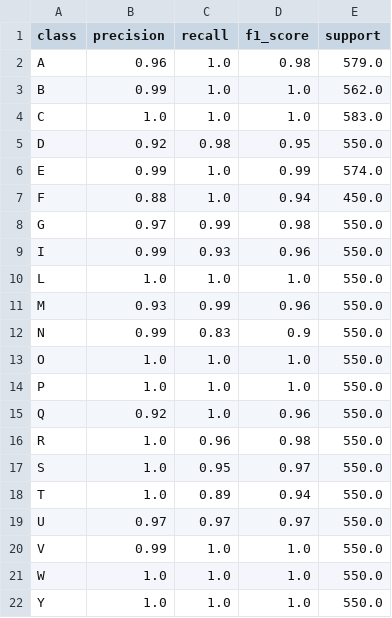
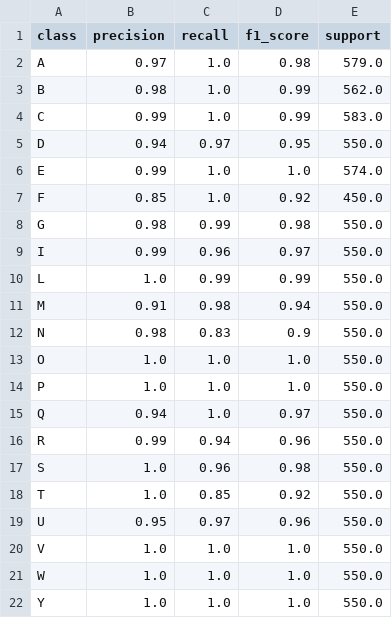
Before and after one commit to RicardoKurashiki/python-tcc, a CSV file: training/MobileNet/benchmark/libras-libras/classification_report.csv, drawn as a sheet.

```diff
--- a/training/MobileNet/benchmark/libras-libras/classification_report.csv
+++ b/training/MobileNet/benchmark/libras-libras/classification_report.csv
@@ -1,21 +1,21 @@
 class,precision,recall,f1_score,support
-A,0.96,1.0,0.98,579.0
-B,0.99,1.0,1.0,562.0
-C,1.0,1.0,1.0,583.0
-D,0.92,0.98,0.95,550.0
-E,0.99,1.0,0.99,574.0
-F,0.88,1.0,0.94,450.0
-G,0.97,0.99,0.98,550.0
-I,0.99,0.93,0.96,550.0
-L,1.0,1.0,1.0,550.0
-M,0.93,0.99,0.96,550.0
-N,0.99,0.83,0.9,550.0
+A,0.97,1.0,0.98,579.0
+B,0.98,1.0,0.99,562.0
+C,0.99,1.0,0.99,583.0
+D,0.94,0.97,0.95,550.0
+E,0.99,1.0,1.0,574.0
+F,0.85,1.0,0.92,450.0
+G,0.98,0.99,0.98,550.0
+I,0.99,0.96,0.97,550.0
+L,1.0,0.99,0.99,550.0
+M,0.91,0.98,0.94,550.0
+N,0.98,0.83,0.9,550.0
 O,1.0,1.0,1.0,550.0
 P,1.0,1.0,1.0,550.0
-Q,0.92,1.0,0.96,550.0
-R,1.0,0.96,0.98,550.0
-S,1.0,0.95,0.97,550.0
-T,1.0,0.89,0.94,550.0
-U,0.97,0.97,0.97,550.0
-V,0.99,1.0,1.0,550.0
+Q,0.94,1.0,0.97,550.0
+R,0.99,0.94,0.96,550.0
+S,1.0,0.96,0.98,550.0
+T,1.0,0.85,0.92,550.0
+U,0.95,0.97,0.96,550.0
+V,1.0,1.0,1.0,550.0
 W,1.0,1.0,1.0,550.0
```
Also changed, not shown: training/MobileNet/benchmark/libras-personal/classification_report.csv, training/MobileNet/benchmark/personal-libras/classification_report.csv, 29 other files.
